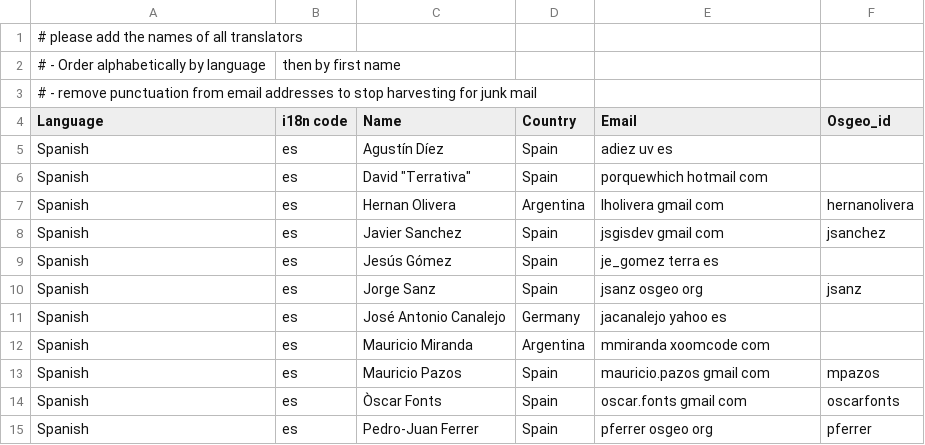
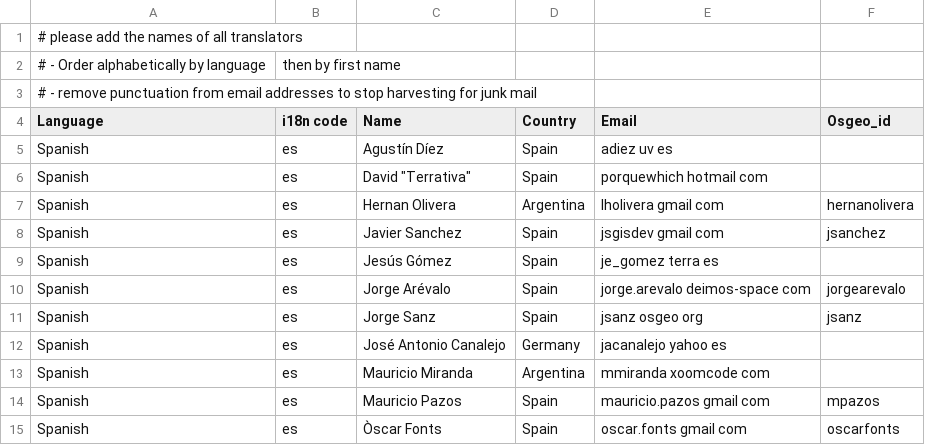
Before and after one commit to bermud/OSGeoLive-svn, a CSV file: doc/translators.csv, drawn as a sheet; only a part is shown; the shorter side is filled out with more unchanged rows.

Commit message:
added jorge arevalo to the translators list and added the OSM quickstart contributed by Jesús Gómez
git-svn-id: http://svn.osgeo.org/osgeo/livedvd/gisvm/trunk@7656 7da46fd8-bd2a-0410-a152-cf9810cf5b10

```diff
--- a/doc/translators.csv
+++ b/doc/translators.csv
@@ -9,2 +9,3 @@ Spanish,es,Javier Sanchez,Spain,jsgisdev gmail com,jsanchez
 Spanish,es,Jesús Gómez,Spain,je_gomez terra es,
+Spanish,es,Jorge Arévalo,Spain,jorge.arevalo deimos-space com,jorgearevalo
 Spanish,es,Jorge Sanz,Spain,jsanz osgeo org,jsanz
```
Also changed, not shown: 1 other file.
